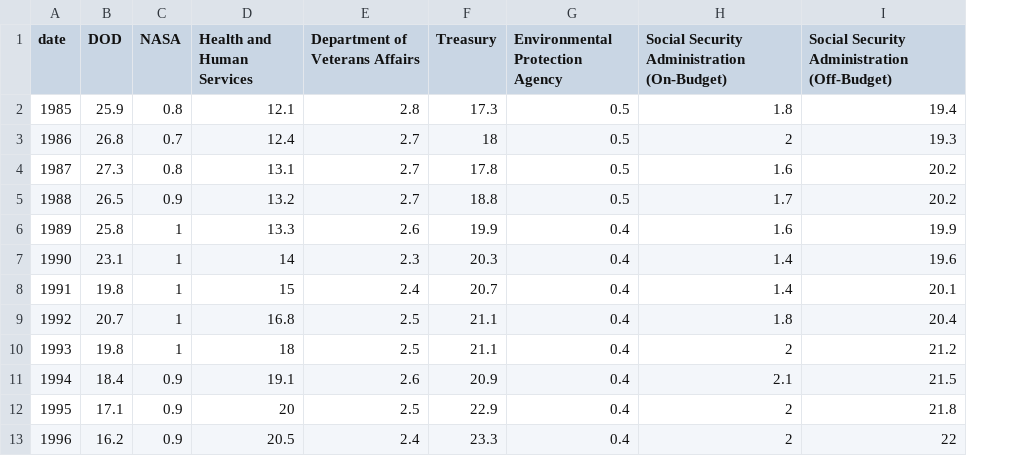
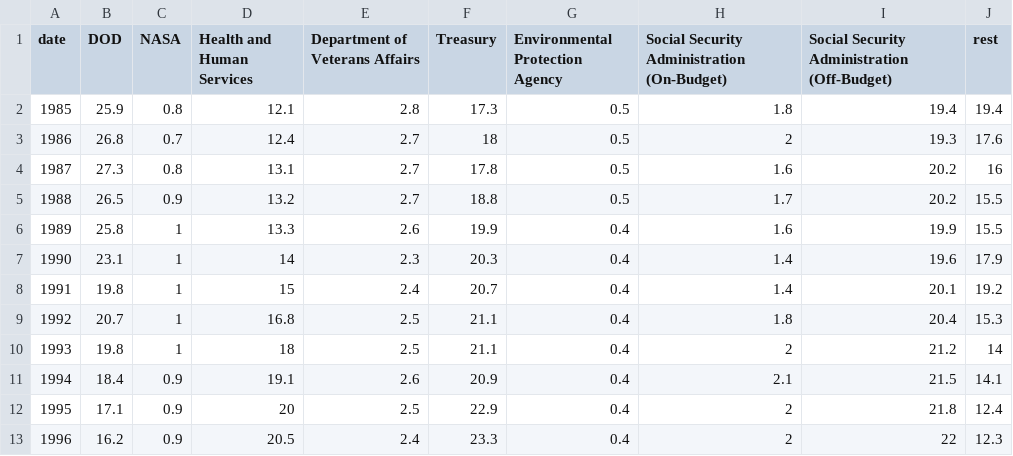
Before and after one commit to gabefelix/165visualization, a CSV file: deptsmall.csv, drawn as a sheet; only a part is shown; the diff names each change by its address in the sheet, - before the commit and + after, or states it on an @@ line.

```diff
--- a/deptsmall.csv
+++ b/deptsmall.csv
+column J (rest), rows 2-13: 19.4 | 17.6 | 16 | 15.5 | 15.5 | 17.9 | 19.2 | 15.3 | 14 | 14.1 | 12.4 | 12.3
```
Also changed, not shown: 2 other files.
